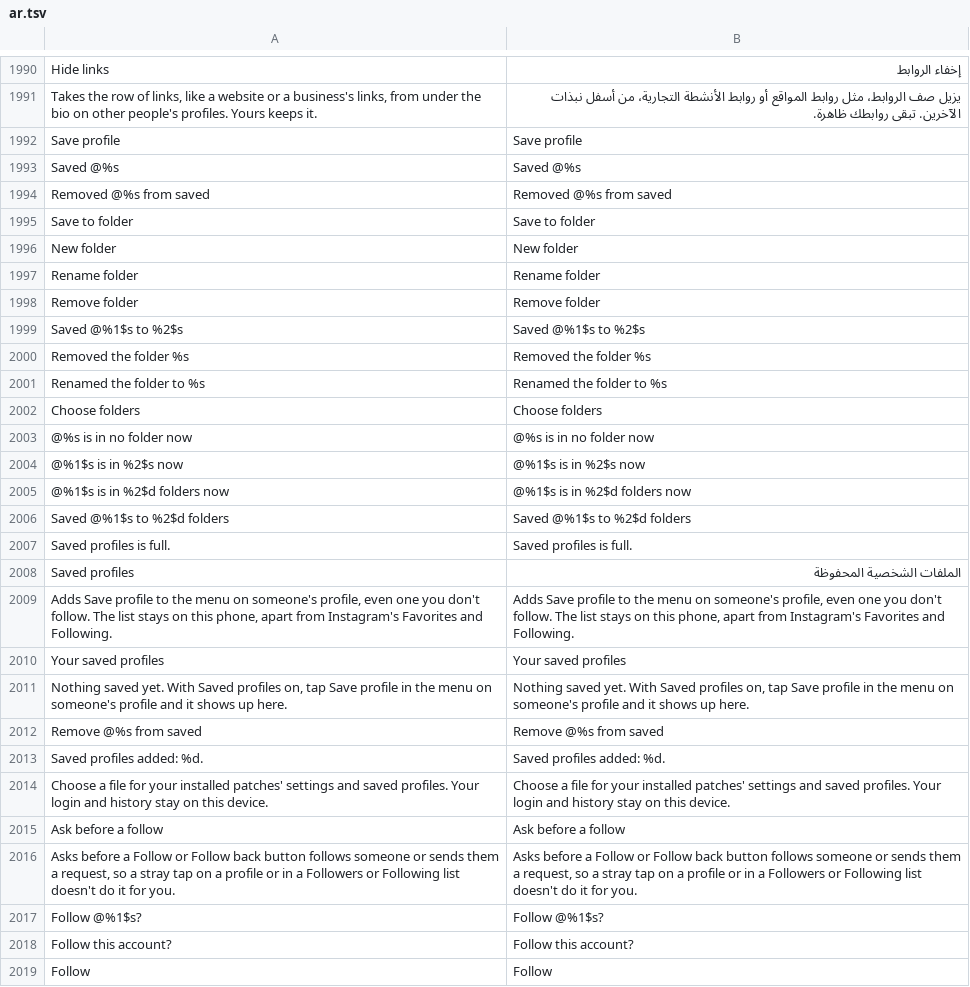
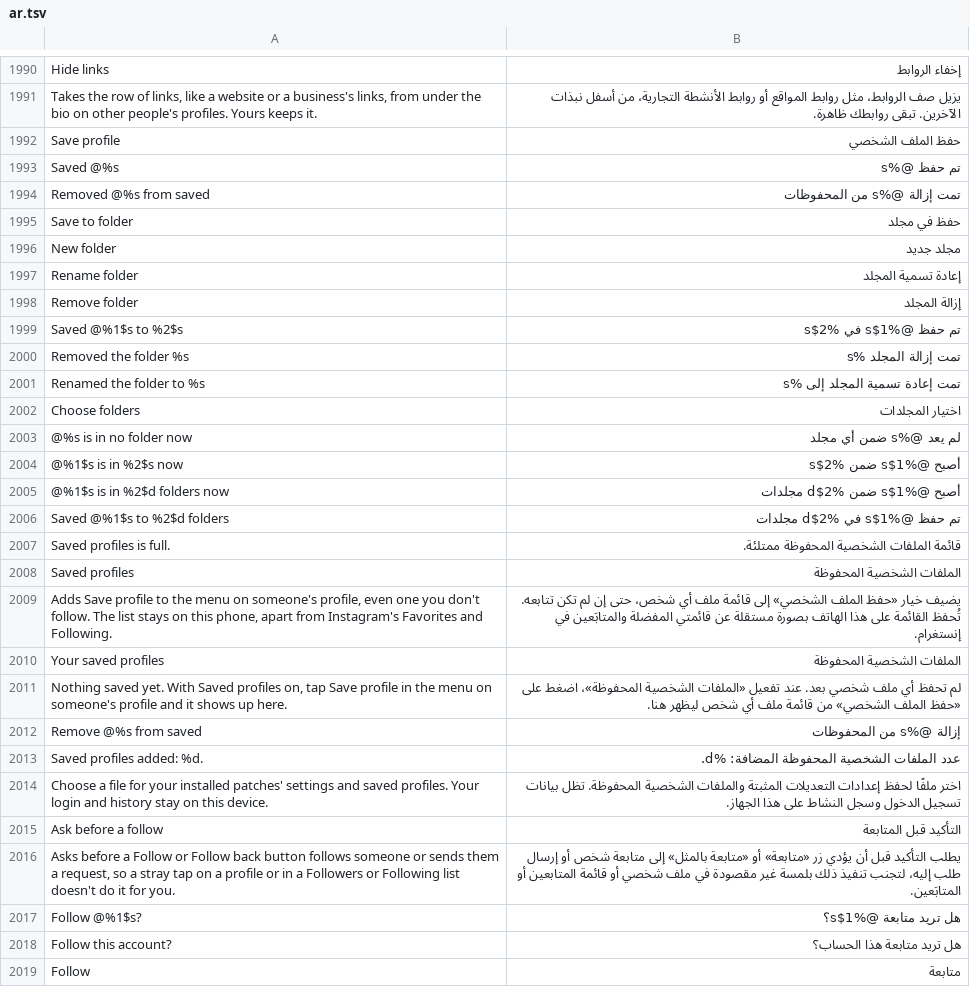
Before and after one commit to hisham099/HushGram, a TSV file: extensions/shared/library/src/main/l10n/ar.tsv, drawn as a sheet; only a part is shown, gaps mark what is left out; the diff covers the shown part only.

Commit message:
l10n: translate saved profiles and follow requests

```diff
--- a/extensions/shared/library/src/main/l10n/ar.tsv
+++ b/extensions/shared/library/src/main/l10n/ar.tsv
@@ -1991,29 +1991,29 @@ Hide links	إخفاء الروابط
 Takes the row of links, like a website or a business's links, from under the bio on other people's profiles. Yours keeps it.	يزيل صف الروابط، مثل روابط المواقع أو روابط الأنشطة التجارية، من أسفل نبذات الآخرين. تبقى روابطك ظاهرة.
-Save profile	Save profile
-Saved @%s	Saved @%s
-Removed @%s from saved	Removed @%s from saved
-Save to folder	Save to folder
-New folder	New folder
-Rename folder	Rename folder
-Remove folder	Remove folder
-Saved @%1$s to %2$s	Saved @%1$s to %2$s
-Removed the folder %s	Removed the folder %s
-Renamed the folder to %s	Renamed the folder to %s
-Choose folders	Choose folders
-@%s is in no folder now	@%s is in no folder now
-@%1$s is in %2$s now	@%1$s is in %2$s now
-@%1$s is in %2$d folders now	@%1$s is in %2$d folders now
-Saved @%1$s to %2$d folders	Saved @%1$s to %2$d folders
-Saved profiles is full.	Saved profiles is full.
+Save profile	حفظ الملف الشخصي
+Saved @%s	تم حفظ @%s
+Removed @%s from saved	تمت إزالة @%s من المحفوظات
+Save to folder	حفظ في مجلد
+New folder	مجلد جديد
+Rename folder	إعادة تسمية المجلد
+Remove folder	إزالة المجلد
+Saved @%1$s to %2$s	تم حفظ @%1$s في %2$s
+Removed the folder %s	تمت إزالة المجلد %s
+Renamed the folder to %s	تمت إعادة تسمية المجلد إلى %s
+Choose folders	اختيار المجلدات
+@%s is in no folder now	لم يعد @%s ضمن أي مجلد
+@%1$s is in %2$s now	أصبح @%1$s ضمن %2$s
+@%1$s is in %2$d folders now	أصبح @%1$s ضمن %2$d مجلدات
+Saved @%1$s to %2$d folders	تم حفظ @%1$s في %2$d مجلدات
+Saved profiles is full.	قائمة الملفات الشخصية المحفوظة ممتلئة.
 Saved profiles	الملفات الشخصية المحفوظة
-Adds Save profile to the menu on someone's profile, even one you don't follow. The list stays on this phone, apart from Instagram's Favorites and Following.	Adds Save profile to the menu on someone's profile, even one you don't follow. The list stays on this phone, apart from Instagram's Favorites and Following.
-Your saved profiles	Your saved profiles
-Nothing saved yet. With Saved profiles on, tap Save profile in the menu on someone's profile and it shows up here.	Nothing saved yet. With Saved profiles on, tap Save profile in the menu on someone's profile and it shows up here.
-Remove @%s from saved	Remove @%s from saved
-Saved profiles added: %d.	Saved profiles added: %d.
-Choose a file for your installed patches' settings and saved profiles. Your login and history stay on this device.	Choose a file for your installed patches' settings and saved profiles. Your login and history stay on this device.
-Ask before a follow	Ask before a follow
-Asks before a Follow or Follow back button follows someone or sends them a request, so a stray tap on a profile or in a Followers or Following list doesn't do it for you.	Asks before a Follow or Follow back button follows someone or sends them a request, so a stray tap on a profile or in a Followers or Following list doesn't do it for you.
-Follow @%1$s?	Follow @%1$s?
-Follow this account?	Follow this account?
-Follow	Follow
+Adds Save profile to the menu on someone's profile, even one you don't follow. The list stays on this phone, apart from Instagram's Favorites and Following.	يضيف خيار «حفظ الملف الشخصي» إلى قائمة ملف أي شخص، حتى إن لم تكن تتابعه. تُحفظ القائمة على هذا الهاتف بصورة مستقلة عن قائمتي المفضلة والمتابَعين في إنستغرام.
+Your saved profiles	الملفات الشخصية المحفوظة
+Nothing saved yet. With Saved profiles on, tap Save profile in the menu on someone's profile and it shows up here.	لم تحفظ أي ملف شخصي بعد. عند تفعيل «الملفات الشخصية المحفوظة»، اضغط على «حفظ الملف الشخصي» من قائمة ملف أي شخص ليظهر هنا.
+Remove @%s from saved	إزالة @%s من المحفوظات
+Saved profiles added: %d.	عدد الملفات الشخصية المحفوظة المضافة: %d.
+Choose a file for your installed patches' settings and saved profiles. Your login and history stay on this device.	اختر ملفًا لحفظ إعدادات التعديلات المثبتة والملفات الشخصية المحفوظة. تظل بيانات تسجيل الدخول وسجل النشاط على هذا الجهاز.
+Ask before a follow	التأكيد قبل المتابعة
+Asks before a Follow or Follow back button follows someone or sends them a request, so a stray tap on a profile or in a Followers or Following list doesn't do it for you.	يطلب التأكيد قبل أن يؤدي زر «متابعة» أو «متابعة بالمثل» إلى متابعة شخص أو إرسال طلب إليه، لتجنب تنفيذ ذلك بلمسة غير مقصودة في ملف شخصي أو قائمة المتابعين أو المتابَعين.
+Follow @%1$s?	هل تريد متابعة @%1$s؟
+Follow this account?	هل تريد متابعة هذا الحساب؟
+Follow	متابعة
```
Also changed, not shown: 11 edited cells elsewhere in this file.
